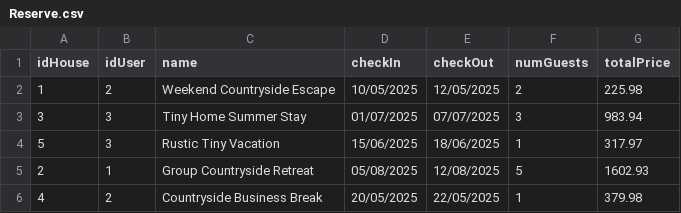
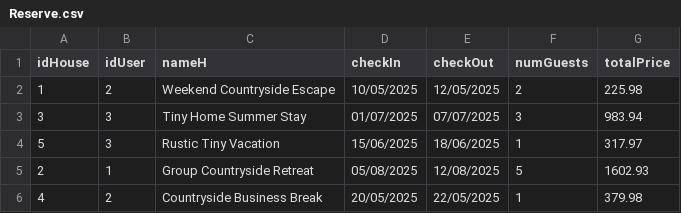
Before and after one commit to JonathanVillamizar-SKR7/StayNest, a CSV file: Dambnb-g-2/files/Reserve.csv, drawn as a sheet.

```diff
--- a/Dambnb-g-2/files/Reserve.csv
+++ b/Dambnb-g-2/files/Reserve.csv
@@ -1,2 +1,2 @@
-idHouse;idUser;name;checkIn;checkOut;numGuests;totalPrice
+idHouse;idUser;nameH;checkIn;checkOut;numGuests;totalPrice
 1;2;Weekend Countryside Escape;10/05/2025;12/05/2025;2;225.98
```
Also changed, not shown: Dambnb-g-2/files/CreditCards.csv, 17 other files.
